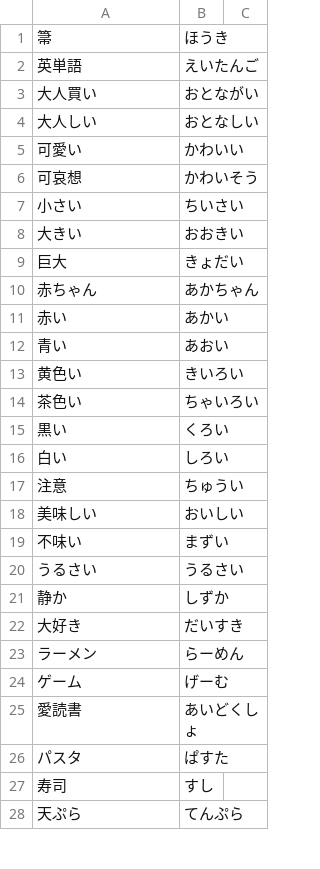
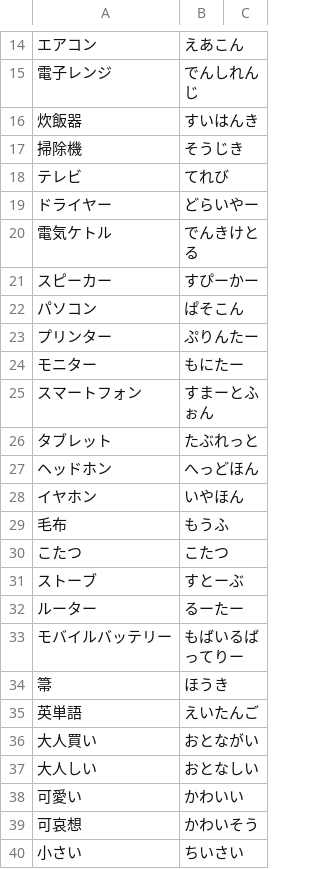
Before and after one commit to AoSankaku/passphrase-generator-japanese, a CSV file: src/assets/wordlist.csv, drawn as a sheet; only a part is shown, gaps mark what is left out; the shorter side is filled out with more unchanged rows; the diff covers the shown part only; the diff names each change by its address in the sheet, - before the commit and + after, or states it on an @@ line.

Commit message:
家電単語追加

```diff
--- a/src/assets/wordlist.csv
+++ b/src/assets/wordlist.csv
+row 14: エアコン | えあこん
+row 15: 電子レンジ | でんしれんじ
+row 16: 炊飯器 | すいはんき
+row 17: 掃除機 | そうじき
+row 18: テレビ | てれび
+row 19: ドライヤー | どらいやー
+row 20: 電気ケトル | でんきけとる
+row 21: スピーカー | すぴーかー
+row 22: パソコン | ぱそこん
+row 23: プリンター | ぷりんたー
+row 24: モニター | もにたー
+row 25: スマートフォン | すまーとふぉん
+row 26: タブレット | たぶれっと
+row 27: ヘッドホン | へっどほん
+row 28: イヤホン | いやほん
+row 29: 毛布 | もうふ
+row 30: こたつ | こたつ
+row 31: ストーブ | すとーぶ
+row 32: ルーター | るーたー
+row 33: モバイルバッテリー | もばいるばってりー
```
Also changed, not shown: 13 added rows elsewhere in this file.
